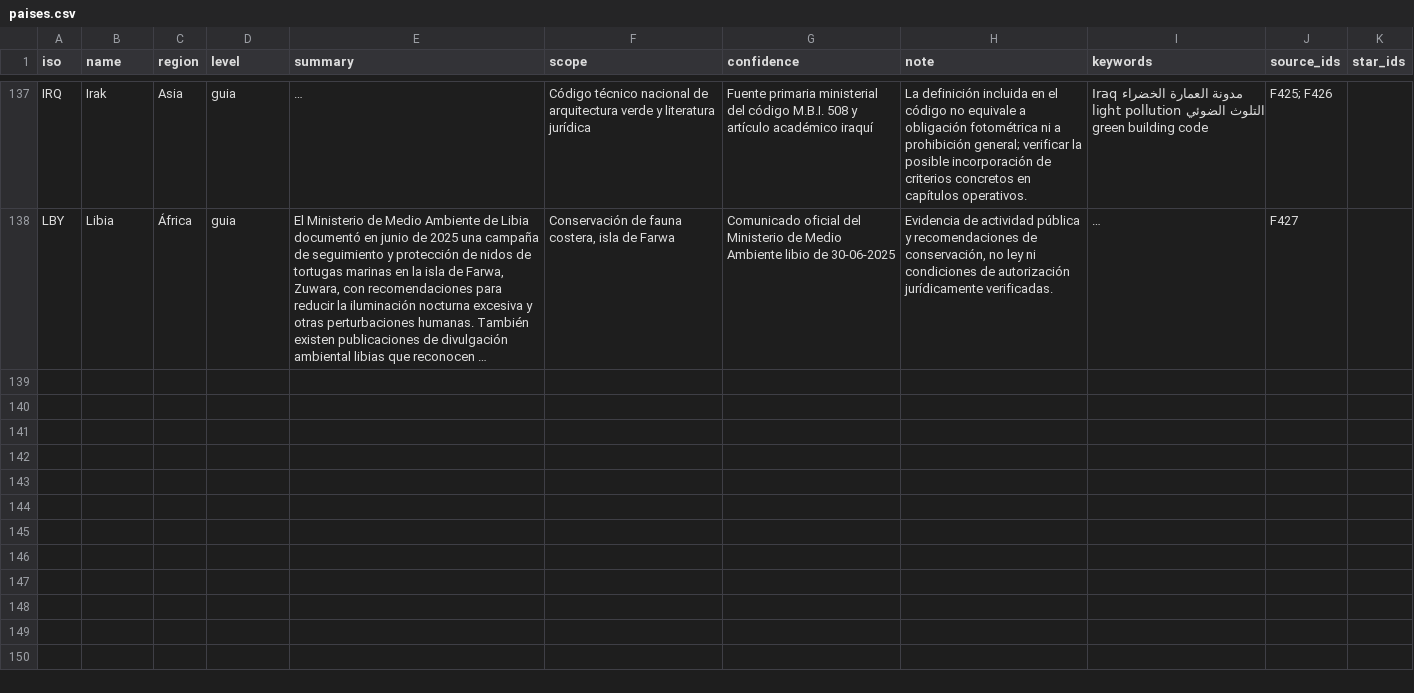
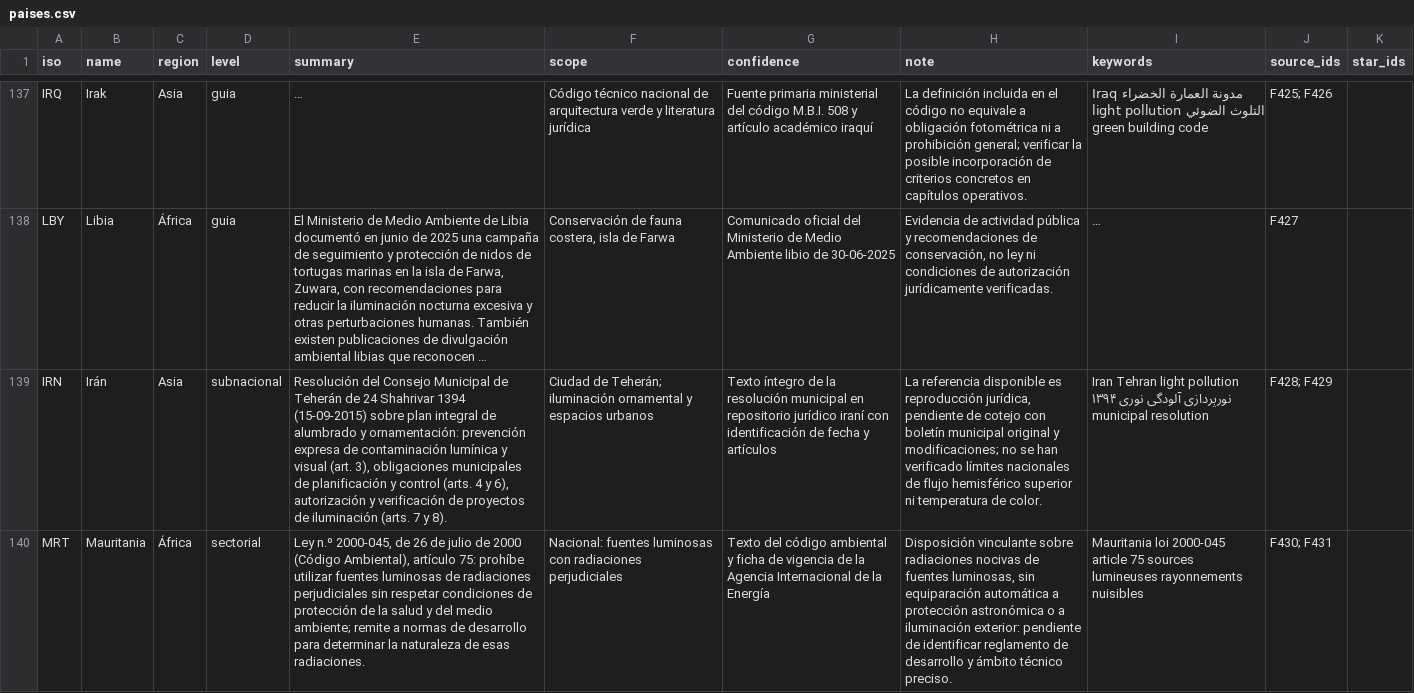
Before and after one commit to pmisson/atlas-luz-nocturna, a CSV file: data/paises.csv, drawn as a sheet; only a part is shown, gaps mark what is left out; long unchanged cells end in …; the diff covers the shown part only; the diff names each change by its address in the sheet, - before the commit and + after, or states it on an @@ line.

Commit message:
Ampliar atlas con Iran Mauritania Siria y fuentes juridicas contrastadas

```diff
--- a/data/paises.csv
+++ b/data/paises.csv
+row 139: IRN | Irán | Asia | subnacional | Resolución del Consejo Municipal de Teherán de 24 Shahrivar 1394 (15-09-2015) sobre plan integral de alumbrado y ornamentación: prevención expresa de contaminación lumínica y visual (art. 3), obligaciones municipales de planificación y control (arts. 4 y 6), autorización y verificación de proyectos de iluminación (arts. 7 y 8). | Ciudad de Teherán; iluminación ornamental y espacios urbanos | Texto íntegro de la resolución municipal en repositorio jurídico iraní con identificación de fecha y artículos | La referencia disponible es reproducción jurídica, pendiente de cotejo con boletín municipal original y modificaciones; no se han verificado límites nacionales de flujo hemisférico superior ni temperatura de color. | Iran Tehran light pollution نورپردازی آلودگی نوری ۱۳۹۴ municipal resolution | F428; F429
+row 140: MRT | Mauritania | África | sectorial | Ley n.º 2000-045, de 26 de julio de 2000 (Código Ambiental), artículo 75: prohíbe utilizar fuentes luminosas de radiaciones perjudiciales sin respetar condiciones de protección de la salud y del medio ambiente; remite a normas de desarrollo para determinar la naturaleza de esas radiaciones. | Nacional: fuentes luminosas con radiaciones perjudiciales | Texto del código ambiental y ficha de vigencia de la Agencia Internacional de la Energía | Disposición vinculante sobre radiaciones nocivas de fuentes luminosas, sin equiparación automática a protección astronómica o a iluminación exterior: pendiente de identificar reglamento de desarrollo y ámbito técnico preciso. | Mauritania loi 2000-045 article 75 sources lumineuses rayonnements nuisibles | F430; F431
```
Also changed, not shown: 1 added row elsewhere in this file.
